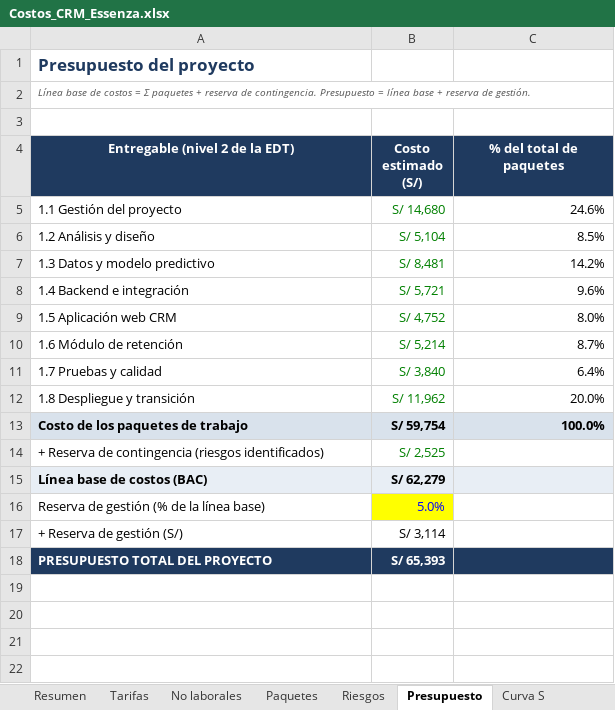
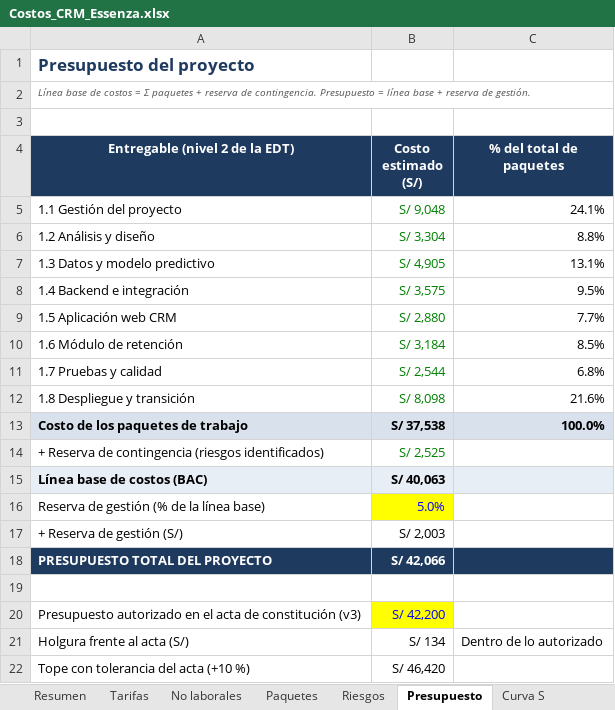
Before and after one commit to leonardoplox2/essenza-crm-implementacion, an Excel workbook: docs/Costos_CRM_Essenza.xlsx, sheet Presupuesto, drawn as a sheet; values as stored, in another font and other column widths than the file's, no borders; charts and pictures not drawn; the diff names each change by its address in the sheet, - before the commit and + after, or states it on an @@ line.

```diff
--- a/docs/Costos_CRM_Essenza.xlsx (sheet Presupuesto)
+++ b/docs/Costos_CRM_Essenza.xlsx (sheet Presupuesto)
-B5 (Costo estimado (S/)): S/ 14,680
+B5 (Costo estimado (S/)): S/ 9,048
-C5 (% del total de paquetes): 24.6%
+C5 (% del total de paquetes): 24.1%
-B6 (Costo estimado (S/)): S/ 5,104
+B6 (Costo estimado (S/)): S/ 3,304
-C6 (% del total de paquetes): 8.5%
+C6 (% del total de paquetes): 8.8%
-B7 (Costo estimado (S/)): S/ 8,481
+B7 (Costo estimado (S/)): S/ 4,905
-C7 (% del total de paquetes): 14.2%
+C7 (% del total de paquetes): 13.1%
-B8 (Costo estimado (S/)): S/ 5,721
+B8 (Costo estimado (S/)): S/ 3,575
-C8 (% del total de paquetes): 9.6%
+C8 (% del total de paquetes): 9.5%
-B9 (Costo estimado (S/)): S/ 4,752
+B9 (Costo estimado (S/)): S/ 2,880
-C9 (% del total de paquetes): 8.0%
+C9 (% del total de paquetes): 7.7%
-B10 (Costo estimado (S/)): S/ 5,214
+B10 (Costo estimado (S/)): S/ 3,184
-C10 (% del total de paquetes): 8.7%
+C10 (% del total de paquetes): 8.5%
-B11 (Costo estimado (S/)): S/ 3,840
+B11 (Costo estimado (S/)): S/ 2,544
-C11 (% del total de paquetes): 6.4%
+C11 (% del total de paquetes): 6.8%
-B12 (Costo estimado (S/)): S/ 11,962
+B12 (Costo estimado (S/)): S/ 8,098
-C12 (% del total de paquetes): 20.0%
+C12 (% del total de paquetes): 21.6%
-B13 (Costo estimado (S/)): S/ 59,754
+B13 (Costo estimado (S/)): S/ 37,538
-B15 (Costo estimado (S/)): S/ 62,279
+B15 (Costo estimado (S/)): S/ 40,063
-B17 (Costo estimado (S/)): S/ 3,114
+B17 (Costo estimado (S/)): S/ 2,003
-B18 (Costo estimado (S/)): S/ 65,393
+B18 (Costo estimado (S/)): S/ 42,066
+row 19: (empty)
+row 20: Presupuesto autorizado en el acta de constitución (v3) | S/ 42,200
+row 21: Holgura frente al acta (S/) | S/ 134 | Dentro de lo autorizado
+row 22: Tope con tolerancia del acta (+10 %) | S/ 46,420
```
Also changed, not shown: sheet Paquetes, sheet Curva S, sheet Tarifas, sheet Valor ganado, sheet Resumen, sheet Viabilidad, charts or pictures, 5 other files.
